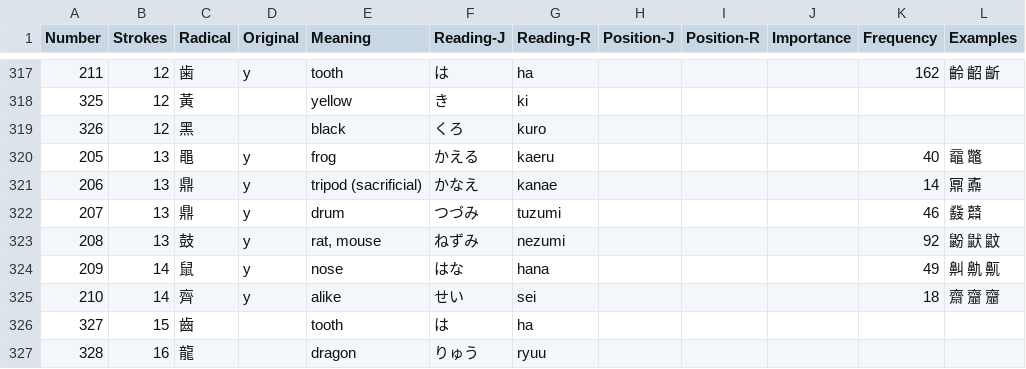
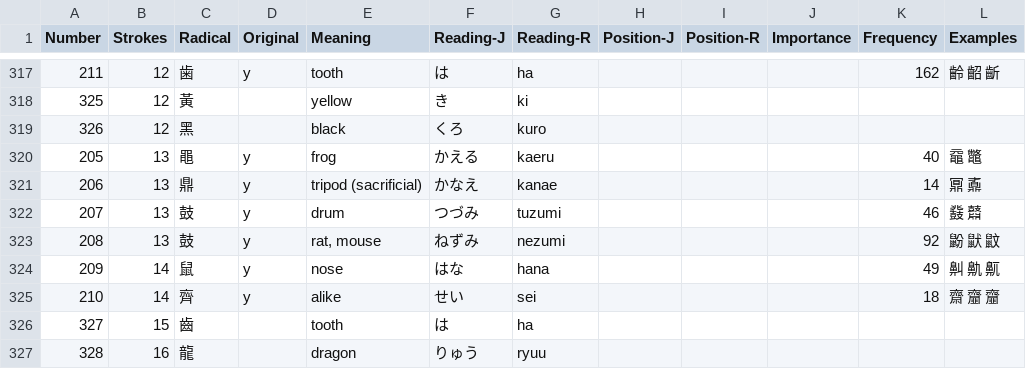
Before and after one commit to sylhare/kanji, a CSV file: _data/kanji-radicals.csv, drawn as a sheet; only a part is shown, gaps mark what is left out.

Commit message:
Fix drum kanji

```diff
--- a/_data/kanji-radicals.csv
+++ b/_data/kanji-radicals.csv
@@ -321,3 +321,3 @@
 206,13,鼎,y,tripod (sacrificial),かなえ,kanae,,,,14,鼏 鼒
-207,13,鼎,y,drum,つづみ,tuzumi,,,,46,鼗 鼘
+207,13,鼓,y,drum,つづみ,tuzumi,,,,46,鼗 鼘
 208,13,鼓,y,"rat, mouse",ねずみ,nezumi,,,,92,鼢 鼣 鼤
```
Also changed, not shown: 3 other files.
